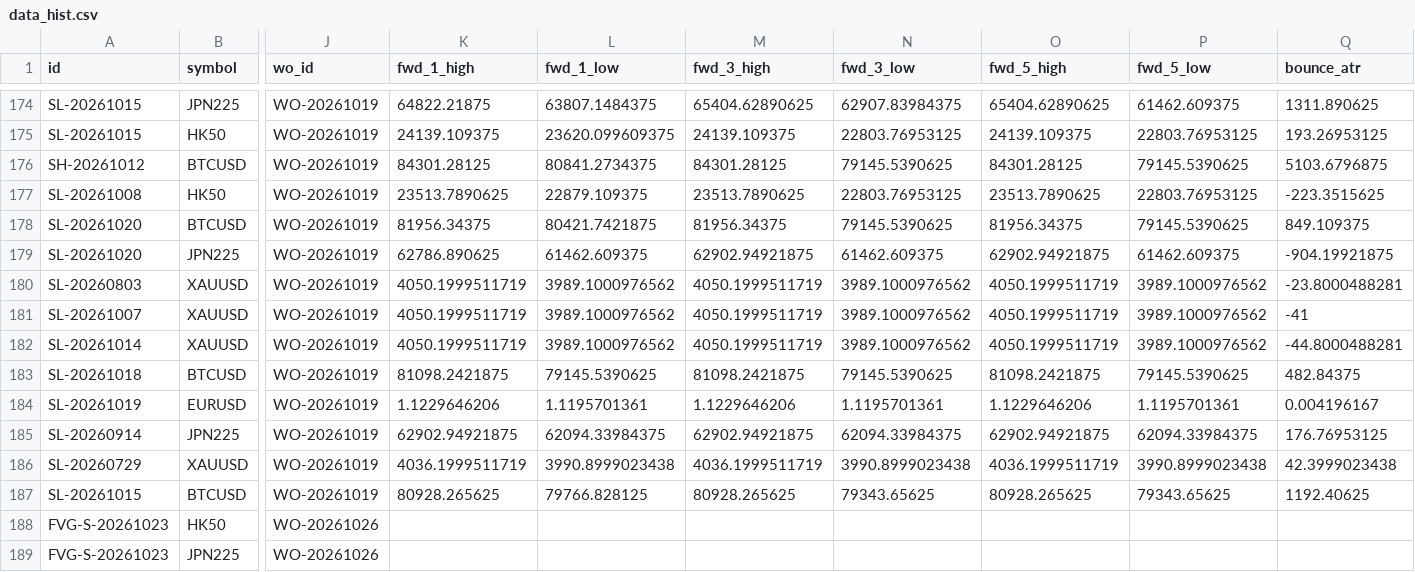
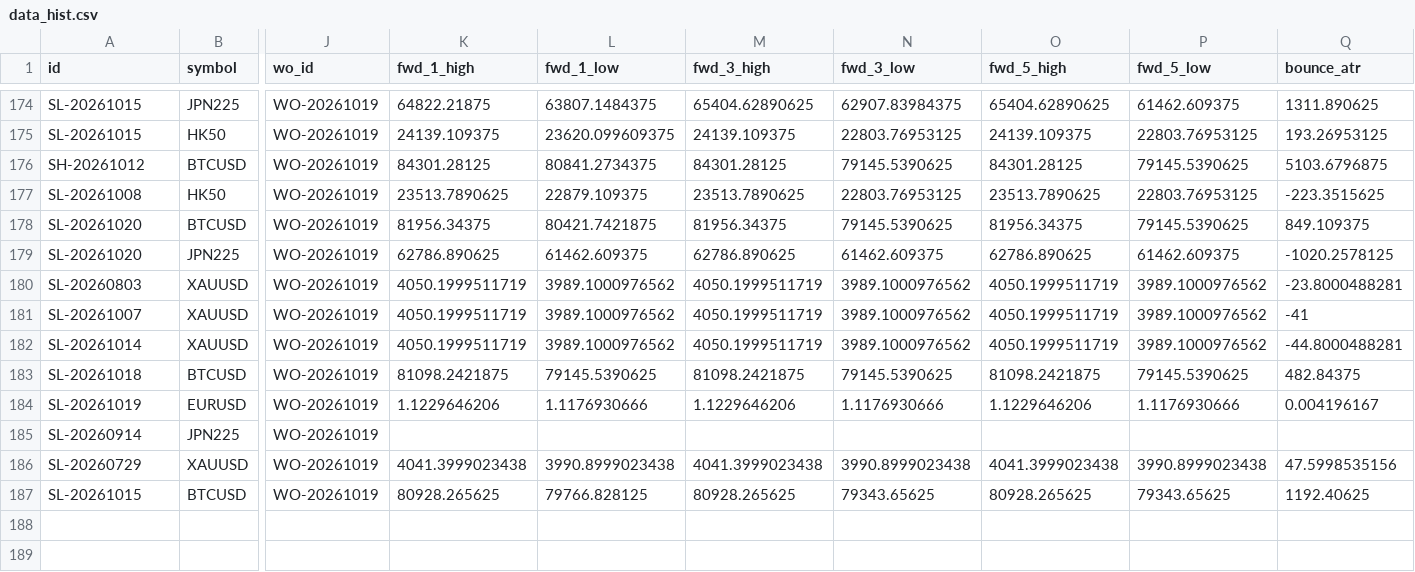
Before and after one commit to keenewong-ai/xauusd-bounce-live, a CSV file: data_hist.csv, drawn as a sheet; only a part is shown, gaps mark what is left out; rows hold the shown columns only; the diff names each change by its address in the sheet, - before the commit and + after, or states it on an @@ line.

```diff
--- a/data_hist.csv
+++ b/data_hist.csv
-M179 (fwd_3_high): 62902.94921875
+M179 (fwd_3_high): 62786.890625
-O179 (fwd_5_high): 62902.94921875
+O179 (fwd_5_high): 62786.890625
-Q179 (bounce_atr): -904.19921875
+Q179 (bounce_atr): -1020.2578125
-L184 (fwd_1_low): 1.1195701361
+L184 (fwd_1_low): 1.1176930666
-N184 (fwd_3_low): 1.1195701361
+N184 (fwd_3_low): 1.1176930666
-P184 (fwd_5_low): 1.1195701361
+P184 (fwd_5_low): 1.1176930666
-K185 (fwd_1_high): 62902.94921875
+K185 (fwd_1_high): (empty)
-L185 (fwd_1_low): 62094.33984375
+L185 (fwd_1_low): (empty)
-M185 (fwd_3_high): 62902.94921875
+M185 (fwd_3_high): (empty)
-N185 (fwd_3_low): 62094.33984375
+N185 (fwd_3_low): (empty)
-O185 (fwd_5_high): 62902.94921875
+O185 (fwd_5_high): (empty)
-P185 (fwd_5_low): 62094.33984375
+P185 (fwd_5_low): (empty)
-Q185 (bounce_atr): 176.76953125
+Q185 (bounce_atr): (empty)
-K186 (fwd_1_high): 4036.1999511719
+K186 (fwd_1_high): 4041.3999023438
-M186 (fwd_3_high): 4036.1999511719
+M186 (fwd_3_high): 4041.3999023438
-O186 (fwd_5_high): 4036.1999511719
+O186 (fwd_5_high): 4041.3999023438
-Q186 (bounce_atr): 42.3999023438
+Q186 (bounce_atr): 47.5998535156
-row 188: FVG-S-20261023 | HK50 | WO-20261026
-row 189: FVG-S-20261023 | JPN225 | WO-20261026
```
Also changed, not shown: data_levels.csv, 2 other files.
